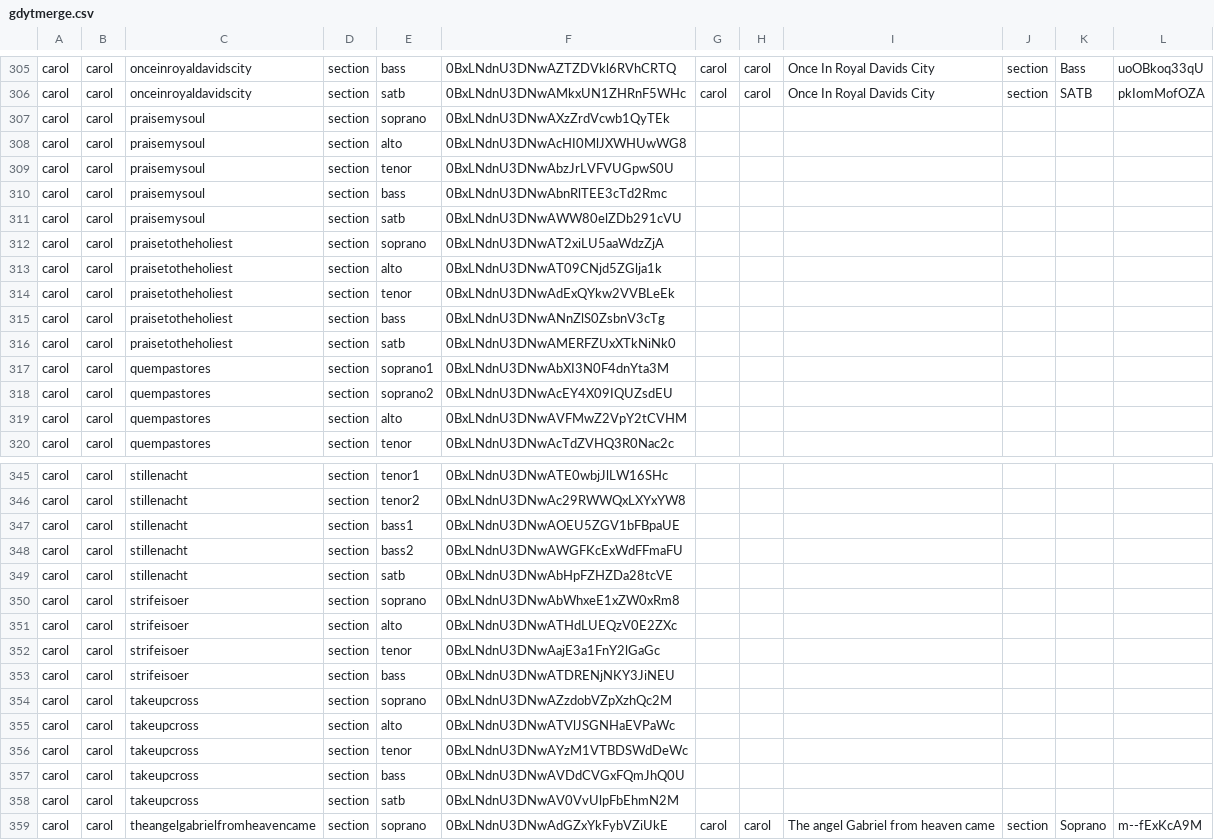
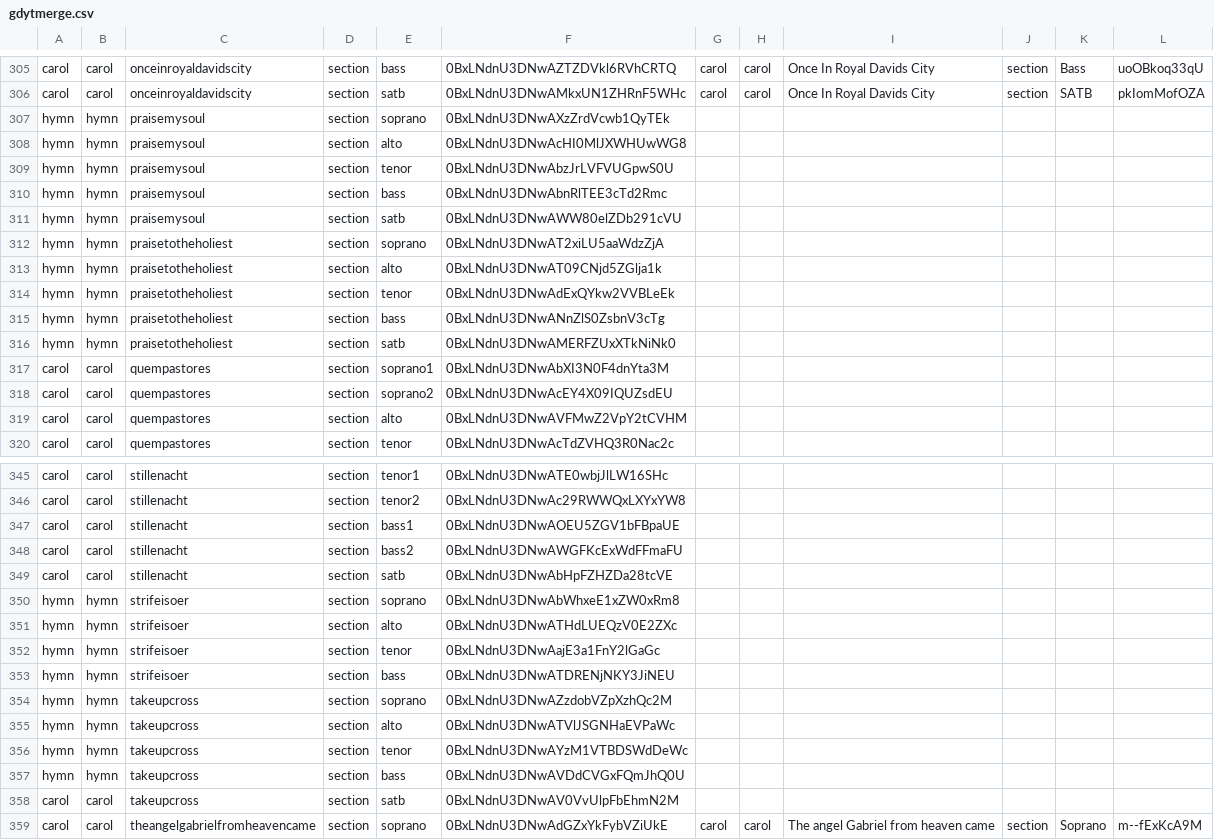
Before and after one commit to garyaj/ssdat, a CSV file: gdytmerge.csv, drawn as a sheet; only a part is shown, gaps mark what is left out; the diff covers the shown part only.

```diff
--- a/gdytmerge.csv
+++ b/gdytmerge.csv
@@ -306,12 +306,12 @@ carol	carol	onceinroyaldavidscity	section	bass	0BxLNdnU3DNwAZTZDVkl6RVhCRTQ	caro
 carol	carol	onceinroyaldavidscity	section	satb	0BxLNdnU3DNwAMkxUN1ZHRnF5WHc	carol	carol	Once In Royal Davids City	section	SATB	pkIomMofOZA
-carol	carol	praisemysoul	section	soprano	0BxLNdnU3DNwAXzZrdVcwb1QyTEk					
-carol	carol	praisemysoul	section	alto	0BxLNdnU3DNwAcHI0MlJXWHUwWG8					
-carol	carol	praisemysoul	section	tenor	0BxLNdnU3DNwAbzJrLVFVUGpwS0U					
-carol	carol	praisemysoul	section	bass	0BxLNdnU3DNwAbnRlTEE3cTd2Rmc					
-carol	carol	praisemysoul	section	satb	0BxLNdnU3DNwAWW80elZDb291cVU					
-carol	carol	praisetotheholiest	section	soprano	0BxLNdnU3DNwAT2xiLU5aaWdzZjA					
-carol	carol	praisetotheholiest	section	alto	0BxLNdnU3DNwAT09CNjd5ZGlja1k					
-carol	carol	praisetotheholiest	section	tenor	0BxLNdnU3DNwAdExQYkw2VVBLeEk					
-carol	carol	praisetotheholiest	section	bass	0BxLNdnU3DNwANnZlS0ZsbnV3cTg					
-carol	carol	praisetotheholiest	section	satb	0BxLNdnU3DNwAMERFZUxXTkNiNk0					
+hymn	hymn	praisemysoul	section	soprano	0BxLNdnU3DNwAXzZrdVcwb1QyTEk					
+hymn	hymn	praisemysoul	section	alto	0BxLNdnU3DNwAcHI0MlJXWHUwWG8					
+hymn	hymn	praisemysoul	section	tenor	0BxLNdnU3DNwAbzJrLVFVUGpwS0U					
+hymn	hymn	praisemysoul	section	bass	0BxLNdnU3DNwAbnRlTEE3cTd2Rmc					
+hymn	hymn	praisemysoul	section	satb	0BxLNdnU3DNwAWW80elZDb291cVU					
+hymn	hymn	praisetotheholiest	section	soprano	0BxLNdnU3DNwAT2xiLU5aaWdzZjA					
+hymn	hymn	praisetotheholiest	section	alto	0BxLNdnU3DNwAT09CNjd5ZGlja1k					
+hymn	hymn	praisetotheholiest	section	tenor	0BxLNdnU3DNwAdExQYkw2VVBLeEk					
+hymn	hymn	praisetotheholiest	section	bass	0BxLNdnU3DNwANnZlS0ZsbnV3cTg					
+hymn	hymn	praisetotheholiest	section	satb	0BxLNdnU3DNwAMERFZUxXTkNiNk0					
 carol	carol	quempastores	section	soprano1	0BxLNdnU3DNwAbXI3N0F4dnYta3M					
@@ -349,10 +349,10 @@ carol	carol	stillenacht	section	bass2	0BxLNdnU3DNwAWGFKcExWdFFmaFU
 carol	carol	stillenacht	section	satb	0BxLNdnU3DNwAbHpFZHZDa28tcVE					
-carol	carol	strifeisoer	section	soprano	0BxLNdnU3DNwAbWhxeE1xZW0xRm8					
-carol	carol	strifeisoer	section	alto	0BxLNdnU3DNwATHdLUEQzV0E2ZXc					
-carol	carol	strifeisoer	section	tenor	0BxLNdnU3DNwAajE3a1FnY2lGaGc					
-carol	carol	strifeisoer	section	bass	0BxLNdnU3DNwATDRENjNKY3JiNEU					
-carol	carol	takeupcross	section	soprano	0BxLNdnU3DNwAZzdobVZpXzhQc2M					
-carol	carol	takeupcross	section	alto	0BxLNdnU3DNwATVlJSGNHaEVPaWc					
-carol	carol	takeupcross	section	tenor	0BxLNdnU3DNwAYzM1VTBDSWdDeWc					
-carol	carol	takeupcross	section	bass	0BxLNdnU3DNwAVDdCVGxFQmJhQ0U					
+hymn	hymn	strifeisoer	section	soprano	0BxLNdnU3DNwAbWhxeE1xZW0xRm8					
+hymn	hymn	strifeisoer	section	alto	0BxLNdnU3DNwATHdLUEQzV0E2ZXc					
+hymn	hymn	strifeisoer	section	tenor	0BxLNdnU3DNwAajE3a1FnY2lGaGc					
+hymn	hymn	strifeisoer	section	bass	0BxLNdnU3DNwATDRENjNKY3JiNEU					
+hymn	hymn	takeupcross	section	soprano	0BxLNdnU3DNwAZzdobVZpXzhQc2M					
+hymn	hymn	takeupcross	section	alto	0BxLNdnU3DNwATVlJSGNHaEVPaWc					
+hymn	hymn	takeupcross	section	tenor	0BxLNdnU3DNwAYzM1VTBDSWdDeWc					
+hymn	hymn	takeupcross	section	bass	0BxLNdnU3DNwAVDdCVGxFQmJhQ0U					
 carol	carol	takeupcross	section	satb	0BxLNdnU3DNwAV0VvUlpFbEhmN2M					
```
Also changed, not shown: 42 edited cells elsewhere in this file, 1 other file.
